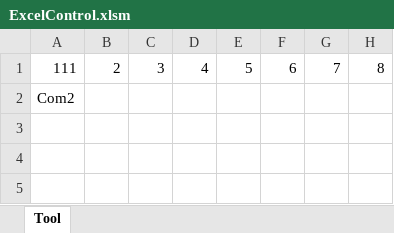
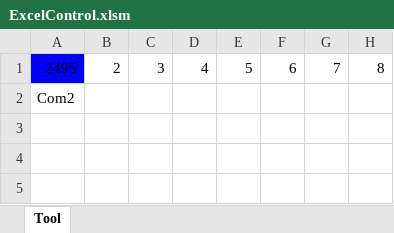
Before and after one commit to zhou-peter/Tesla, an Excel workbook: Control/TeslaComClient/ExcelControl.xlsm, sheet Tool, drawn as a sheet; only a part is shown; values as stored, in another font and other column widths than the file's, no borders; charts and pictures not drawn; the diff names each change by its address in the sheet, - before the commit and + after, or states it on an @@ line.

```diff
--- a/Control/TeslaComClient/ExcelControl.xlsm (sheet Tool)
+++ b/Control/TeslaComClient/ExcelControl.xlsm (sheet Tool)
-A1: 111
+A1: 2495
-A1 fill: none
+A1 fill: #0000FA
```
Also changed, not shown: 4 other files.
